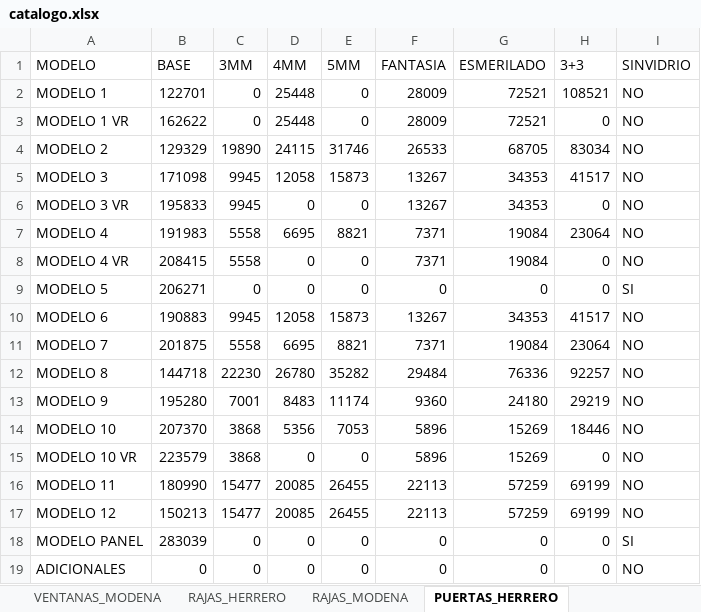
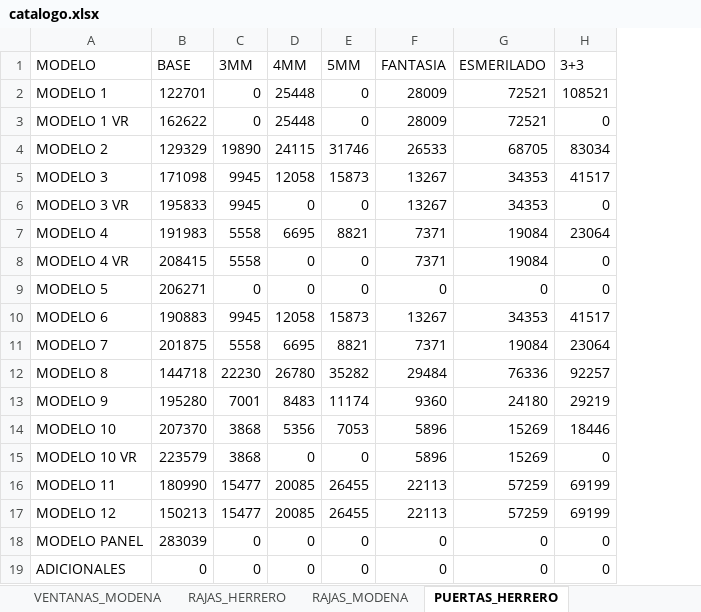
Before and after one commit to germanbelloni/sebamar-cotizador, an Excel workbook: backend/excel/catalogo.xlsx, sheet PUERTAS_HERRERO, drawn as a sheet; values as stored, in another font and other column widths than the file's, no borders; the diff names each change by its address in the sheet, - before the commit and + after, or states it on an @@ line.

```diff
--- a/backend/excel/catalogo.xlsx (sheet PUERTAS_HERRERO)
+++ b/backend/excel/catalogo.xlsx (sheet PUERTAS_HERRERO)
-column I (SINVIDRIO), rows 2-19: NO | NO | NO | NO | NO | NO | NO | SI | NO | NO | NO | NO | NO | NO | NO | NO | SI | NO
```
Also changed, not shown: sheet VENTANAS_MODENA, sheet VENTANAS_HERRERO, other sheet tabs, 29 other files.
